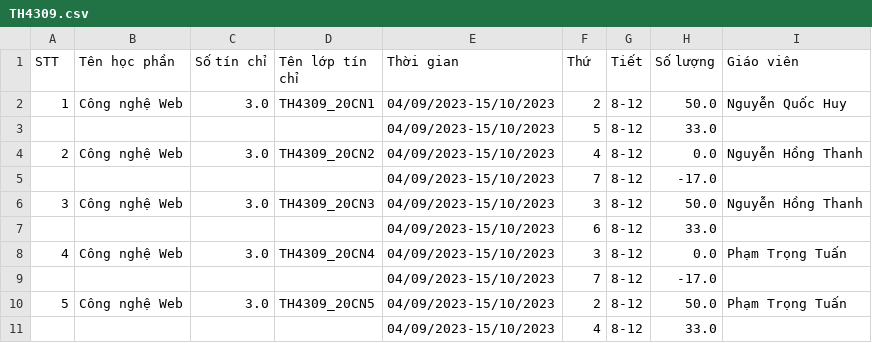
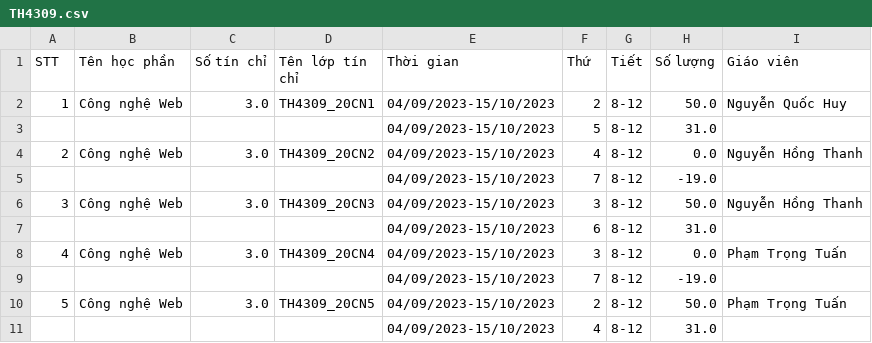
Before and after one commit to cdghhhiilnnotu/Chatbot-Server-1, a CSV file: database/active_courses/TH4309.csv, drawn as a sheet.

```diff
--- a/database/active_courses/TH4309.csv
+++ b/database/active_courses/TH4309.csv
@@ -2,10 +2,10 @@ STT,Tên học phần,Số tín chỉ,Tên lớp tín chỉ,Thời gian,Thứ,Ti
 1,Công nghệ Web,3.0,TH4309_20CN1,04/09/2023-15/10/2023,2,8-12,50.0,Nguyễn Quốc Huy
-,,,,04/09/2023-15/10/2023,5,8-12,33.0,
+,,,,04/09/2023-15/10/2023,5,8-12,31.0,
 2,Công nghệ Web,3.0,TH4309_20CN2,04/09/2023-15/10/2023,4,8-12,0.0,Nguyễn Hồng Thanh
-,,,,04/09/2023-15/10/2023,7,8-12,-17.0,
+,,,,04/09/2023-15/10/2023,7,8-12,-19.0,
 3,Công nghệ Web,3.0,TH4309_20CN3,04/09/2023-15/10/2023,3,8-12,50.0,Nguyễn Hồng Thanh
-,,,,04/09/2023-15/10/2023,6,8-12,33.0,
+,,,,04/09/2023-15/10/2023,6,8-12,31.0,
 4,Công nghệ Web,3.0,TH4309_20CN4,04/09/2023-15/10/2023,3,8-12,0.0,Phạm Trọng Tuấn
-,,,,04/09/2023-15/10/2023,7,8-12,-17.0,
+,,,,04/09/2023-15/10/2023,7,8-12,-19.0,
 5,Công nghệ Web,3.0,TH4309_20CN5,04/09/2023-15/10/2023,2,8-12,50.0,Phạm Trọng Tuấn
-,,,,04/09/2023-15/10/2023,4,8-12,33.0,
+,,,,04/09/2023-15/10/2023,4,8-12,31.0,
```
Also changed, not shown: 44 other files.
